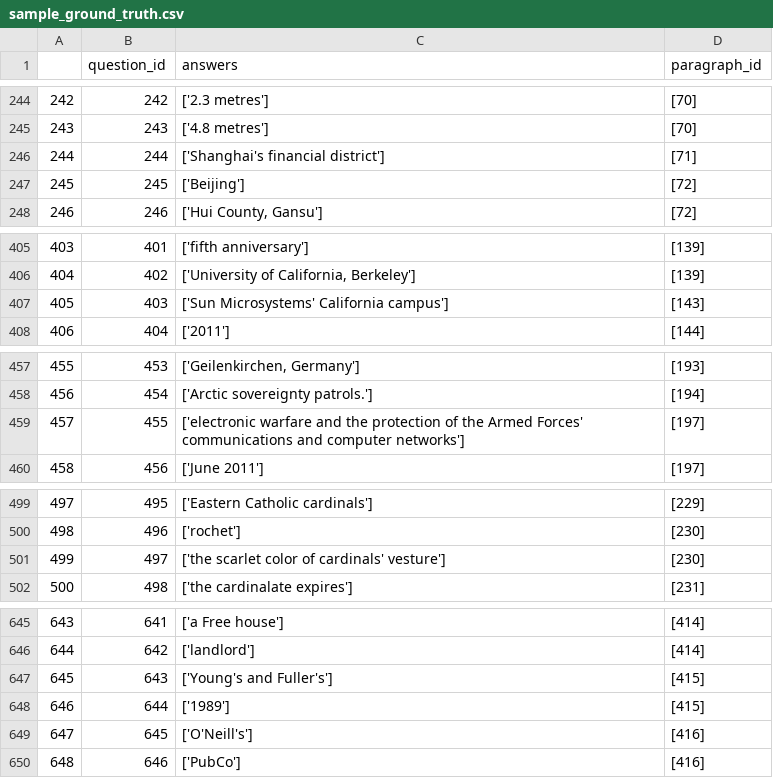
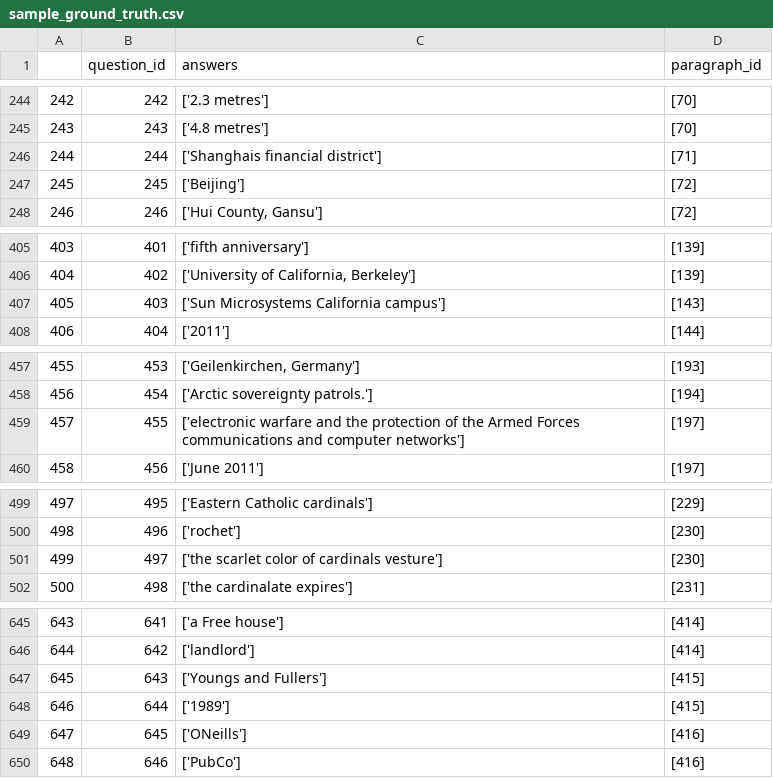
Before and after one commit to ArvindRoshaan/team_21, a CSV file: sample_ground_truth.csv, drawn as a sheet; only a part is shown, gaps mark what is left out; the diff covers the shown part only.

Commit message:
added new data files

```diff
--- a/sample_ground_truth.csv
+++ b/sample_ground_truth.csv
@@ -245,3 +245,3 @@
 243,243,['4.8 metres'],[70]
-244,244,['Shanghai's financial district'],[71]
+244,244,['Shanghais financial district'],[71]
 245,245,['Beijing'],[72]
@@ -406,3 +406,3 @@
 404,402,"['University of California, Berkeley']",[139]
-405,403,['Sun Microsystems' California campus'],[143]
+405,403,['Sun Microsystems California campus'],[143]
 406,404,['2011'],[144]
@@ -458,3 +458,3 @@
 456,454,['Arctic sovereignty patrols.'],[194]
-457,455,['electronic warfare and the protection of the Armed Forces' communications and computer networks'],[197]
+457,455,['electronic warfare and the protection of the Armed Forces communications and computer networks'],[197]
 458,456,['June 2011'],[197]
@@ -500,3 +500,3 @@
 498,496,['rochet'],[230]
-499,497,['the scarlet color of cardinals' vesture'],[230]
+499,497,['the scarlet color of cardinals vesture'],[230]
 500,498,['the cardinalate expires'],[231]
@@ -646,5 +646,5 @@
 644,642,['landlord'],[414]
-645,643,['Young's and Fuller's'],[415]
+645,643,['Youngs and Fullers'],[415]
 646,644,['1989'],[415]
-647,645,['O'Neill's'],[416]
+647,645,['ONeills'],[416]
 648,646,['PubCo'],[416]
```
Also changed, not shown: 5 edited cells elsewhere in this file.
